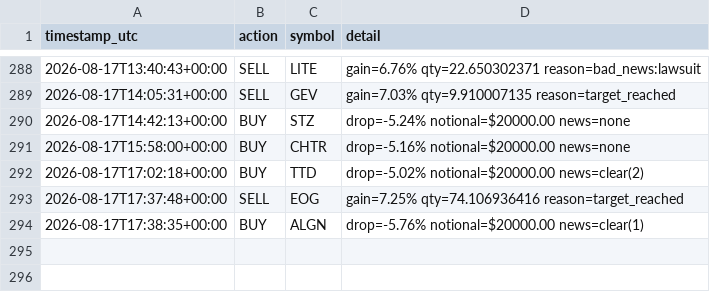
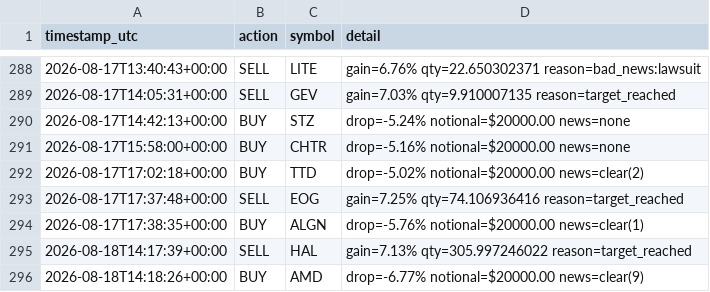
Before and after one commit to titomotta3/dip-recover-trading-bot, a CSV file: trade_log.csv, drawn as a sheet; only a part is shown, gaps mark what is left out.

```diff
--- a/trade_log.csv
+++ b/trade_log.csv
@@ -294 +294,3 @@ timestamp_utc,action,symbol,detail
 2026-08-17T17:38:35+00:00,BUY,ALGN,drop=-5.76% notional=$20000.00 news=clear(1)
+2026-08-18T14:17:39+00:00,SELL,HAL,gain=7.13% qty=305.997246022 reason=target_reached
+2026-08-18T14:18:26+00:00,BUY,AMD,drop=-6.77% notional=$20000.00 news=clear(9)
```
Also changed, not shown: equity_history.csv, spy_benchmark.csv, 3 other files.
